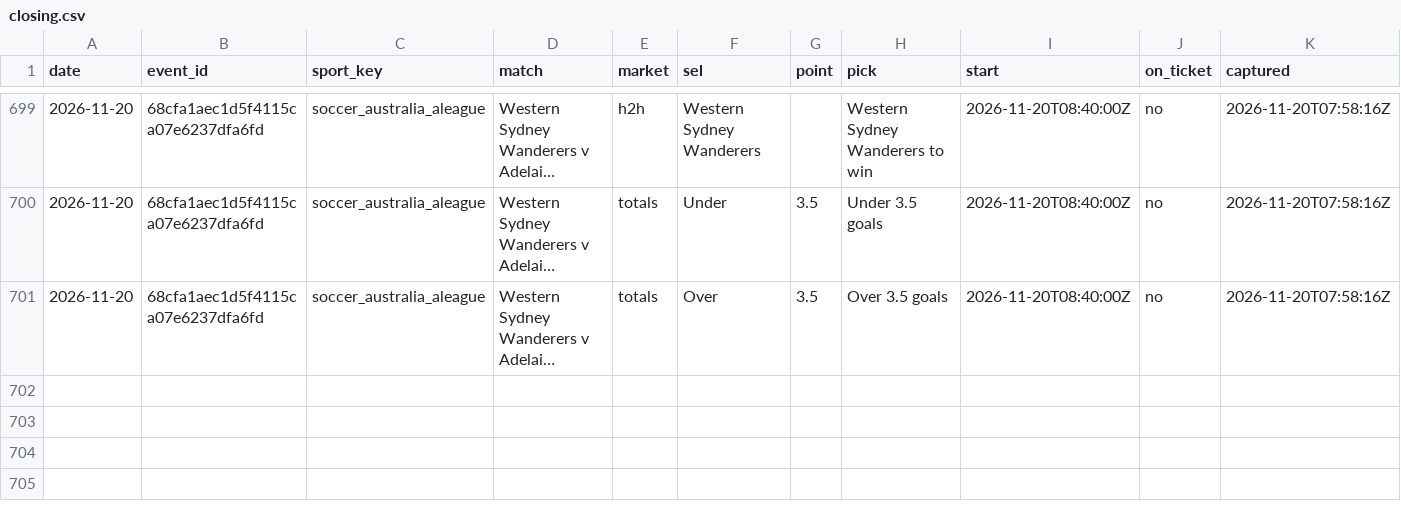
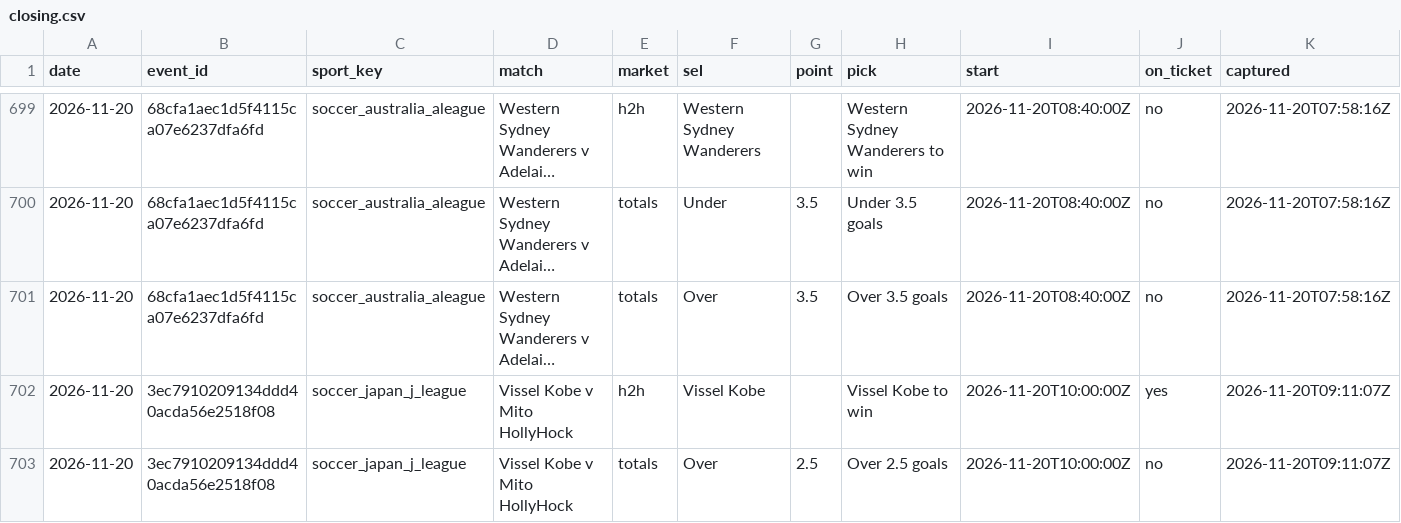
Before and after one commit to tralesmile/kockajse, a CSV file: data/closing.csv, drawn as a sheet; only a part is shown, gaps mark what is left out; long unchanged cells end in …; rows hold the shown columns only; the diff names each change by its address in the sheet, - before the commit and + after, or states it on an @@ line.

Commit message:
Update closing prices

```diff
--- a/data/closing.csv
+++ b/data/closing.csv
+row 702: 2026-11-20 | 3ec7910209134ddd40acda56e2518f08 | soccer_japan_j_league | Vissel Kobe v Mito HollyHock | h2h | Vissel Kobe |  | Vissel Kobe to win | 2026-11-20T10:00:00Z | yes | 2026-11-20T09:11:07Z
+row 703: 2026-11-20 | 3ec7910209134ddd40acda56e2518f08 | soccer_japan_j_league | Vissel Kobe v Mito HollyHock | totals | Over | 2.5 | Over 2.5 goals | 2026-11-20T10:00:00Z | no | 2026-11-20T09:11:07Z
```
Also changed, not shown: 2 other files.
